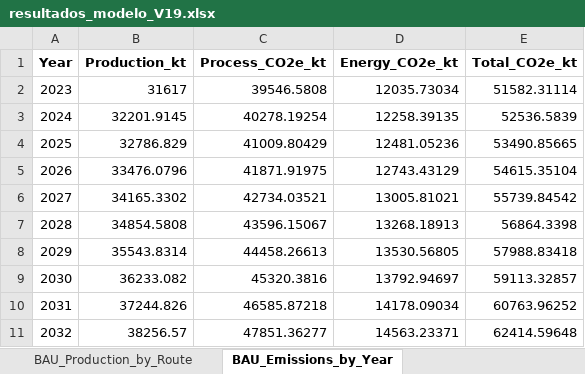
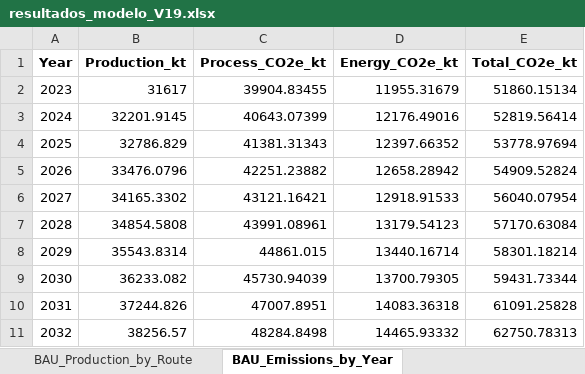
Before and after one commit to brunaguimaraes/modelo_bru, an Excel workbook: teste/resultados/resultados_modelo_V19.xlsx, sheet BAU_Emissions_by_Year, drawn as a sheet; only a part is shown; values as stored, in another font and other column widths than the file's, no borders; the diff covers the shown part only; the diff names each change by its address in the sheet, - before the commit and + after, or states it on an @@ line.

```diff
--- a/teste/resultados/resultados_modelo_V19.xlsx (sheet BAU_Emissions_by_Year)
+++ b/teste/resultados/resultados_modelo_V19.xlsx (sheet BAU_Emissions_by_Year)
-C2 (Process_CO2e_kt): 39546.5808
+C2 (Process_CO2e_kt): 39904.83455
-D2 (Energy_CO2e_kt): 12035.73034
+D2 (Energy_CO2e_kt): 11955.31679
-E2 (Total_CO2e_kt): 51582.31114
+E2 (Total_CO2e_kt): 51860.15134
-C3 (Process_CO2e_kt): 40278.19254
+C3 (Process_CO2e_kt): 40643.07399
-D3 (Energy_CO2e_kt): 12258.39135
+D3 (Energy_CO2e_kt): 12176.49016
-E3 (Total_CO2e_kt): 52536.5839
+E3 (Total_CO2e_kt): 52819.56414
-C4 (Process_CO2e_kt): 41009.80429
+C4 (Process_CO2e_kt): 41381.31343
-D4 (Energy_CO2e_kt): 12481.05236
+D4 (Energy_CO2e_kt): 12397.66352
-E4 (Total_CO2e_kt): 53490.85665
+E4 (Total_CO2e_kt): 53778.97694
-C5 (Process_CO2e_kt): 41871.91975
+C5 (Process_CO2e_kt): 42251.23882
-D5 (Energy_CO2e_kt): 12743.43129
+D5 (Energy_CO2e_kt): 12658.28942
-E5 (Total_CO2e_kt): 54615.35104
+E5 (Total_CO2e_kt): 54909.52824
-C6 (Process_CO2e_kt): 42734.03521
+C6 (Process_CO2e_kt): 43121.16421
-D6 (Energy_CO2e_kt): 13005.81021
+D6 (Energy_CO2e_kt): 12918.91533
-E6 (Total_CO2e_kt): 55739.84542
+E6 (Total_CO2e_kt): 56040.07954
-C7 (Process_CO2e_kt): 43596.15067
+C7 (Process_CO2e_kt): 43991.08961
-D7 (Energy_CO2e_kt): 13268.18913
+D7 (Energy_CO2e_kt): 13179.54123
-E7 (Total_CO2e_kt): 56864.3398
+E7 (Total_CO2e_kt): 57170.63084
-C8 (Process_CO2e_kt): 44458.26613
+C8 (Process_CO2e_kt): 44861.015
-D8 (Energy_CO2e_kt): 13530.56805
+D8 (Energy_CO2e_kt): 13440.16714
-E8 (Total_CO2e_kt): 57988.83418
+E8 (Total_CO2e_kt): 58301.18214
-C9 (Process_CO2e_kt): 45320.3816
+C9 (Process_CO2e_kt): 45730.94039
-D9 (Energy_CO2e_kt): 13792.94697
+D9 (Energy_CO2e_kt): 13700.79305
-E9 (Total_CO2e_kt): 59113.32857
+E9 (Total_CO2e_kt): 59431.73344
-C10 (Process_CO2e_kt): 46585.87218
+C10 (Process_CO2e_kt): 47007.8951
-D10 (Energy_CO2e_kt): 14178.09034
+D10 (Energy_CO2e_kt): 14083.36318
-E10 (Total_CO2e_kt): 60763.96252
+E10 (Total_CO2e_kt): 61091.25828
-C11 (Process_CO2e_kt): 47851.36277
+C11 (Process_CO2e_kt): 48284.8498
-D11 (Energy_CO2e_kt): 14563.23371
+D11 (Energy_CO2e_kt): 14465.93332
-E11 (Total_CO2e_kt): 62414.59648
+E11 (Total_CO2e_kt): 62750.78313
```
Also changed, not shown: 54 edited cells elsewhere in this sheet, sheet Production_Detail_Long, sheet Production_by_Plant, sheet Emissions_by_Route_Year, sheet BAU_Fuel_TJ, sheet BAU_Fuel_ktep, sheet BAU_Fuel_Share, 20 more sheets, teste/Plants_teste_chris.xlsx, 6 other files.
